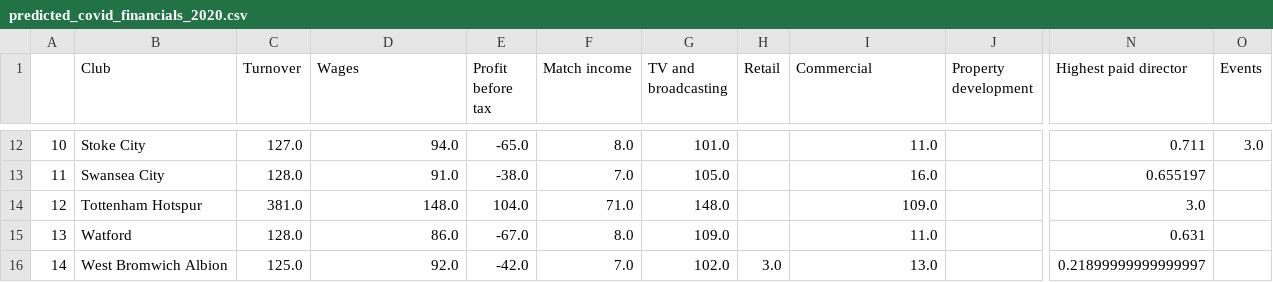
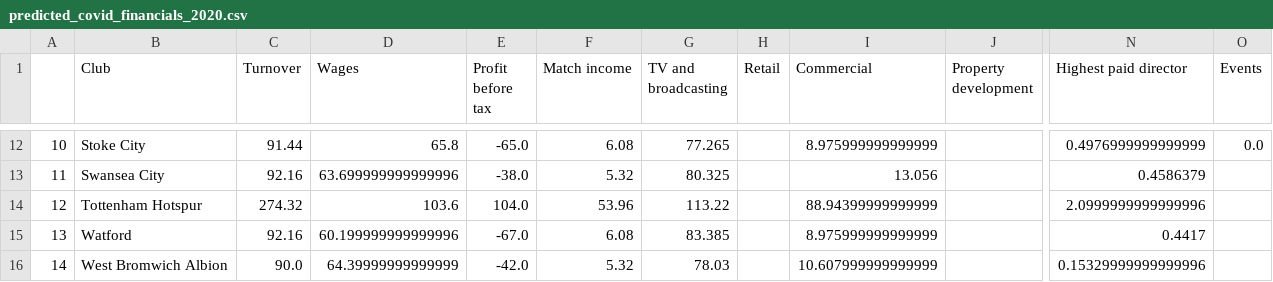
Before and after one commit to eishk/Python-Soccer-Project, a CSV file: predicted_covid_financials_2020.csv, drawn as a sheet; only a part is shown, gaps mark what is left out; the diff covers the shown part only; the diff names each change by its address in the sheet, - before the commit and + after, or states it on an @@ line.

```diff
--- a/predicted_covid_financials_2020.csv
+++ b/predicted_covid_financials_2020.csv
-C12 (Turnover): 127.0
+C12 (Turnover): 91.44
-D12 (Wages): 94.0
+D12 (Wages): 65.8
-F12 (Match income): 8.0
+F12 (Match income): 6.08
-G12 (TV and broadcasting): 101.0
+G12 (TV and broadcasting): 77.265
-I12 (Commercial): 11.0
+I12 (Commercial): 8.975999999999999
-N12 (Highest paid director): 0.711
+N12 (Highest paid director): 0.4976999999999999
-O12 (Events): 3.0
+O12 (Events): 0.0
-C13 (Turnover): 128.0
+C13 (Turnover): 92.16
-D13 (Wages): 91.0
+D13 (Wages): 63.699999999999996
-F13 (Match income): 7.0
+F13 (Match income): 5.32
-G13 (TV and broadcasting): 105.0
+G13 (TV and broadcasting): 80.325
-I13 (Commercial): 16.0
+I13 (Commercial): 13.056
-N13 (Highest paid director): 0.655197
+N13 (Highest paid director): 0.4586379
-C14 (Turnover): 381.0
+C14 (Turnover): 274.32
-D14 (Wages): 148.0
+D14 (Wages): 103.6
-F14 (Match income): 71.0
+F14 (Match income): 53.96
-G14 (TV and broadcasting): 148.0
+G14 (TV and broadcasting): 113.22
-I14 (Commercial): 109.0
+I14 (Commercial): 88.94399999999999
-N14 (Highest paid director): 3.0
+N14 (Highest paid director): 2.0999999999999996
-C15 (Turnover): 128.0
+C15 (Turnover): 92.16
-D15 (Wages): 86.0
+D15 (Wages): 60.199999999999996
-F15 (Match income): 8.0
+F15 (Match income): 6.08
-G15 (TV and broadcasting): 109.0
+G15 (TV and broadcasting): 83.385
-I15 (Commercial): 11.0
+I15 (Commercial): 8.975999999999999
-N15 (Highest paid director): 0.631
+N15 (Highest paid director): 0.4417
-C16 (Turnover): 125.0
+C16 (Turnover): 90.0
-D16 (Wages): 92.0
+D16 (Wages): 64.39999999999999
-F16 (Match income): 7.0
+F16 (Match income): 5.32
-G16 (TV and broadcasting): 102.0
+G16 (TV and broadcasting): 78.03
-H16 (Retail): 3.0
+H16 (Retail): (empty)
-I16 (Commercial): 13.0
+I16 (Commercial): 10.607999999999999
-N16 (Highest paid director): 0.21899999999999997
+N16 (Highest paid director): 0.15329999999999996
```
Also changed, not shown: 68 edited cells elsewhere in this file, data/club_financials/covid_financial_loss.csv, 3 other files.
